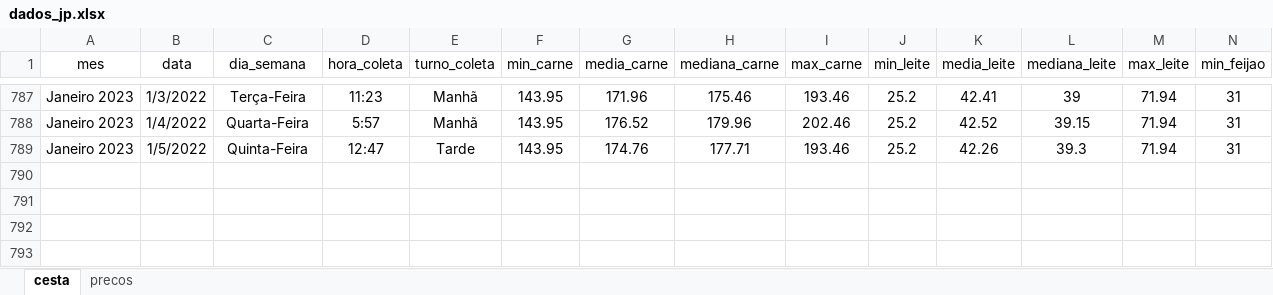
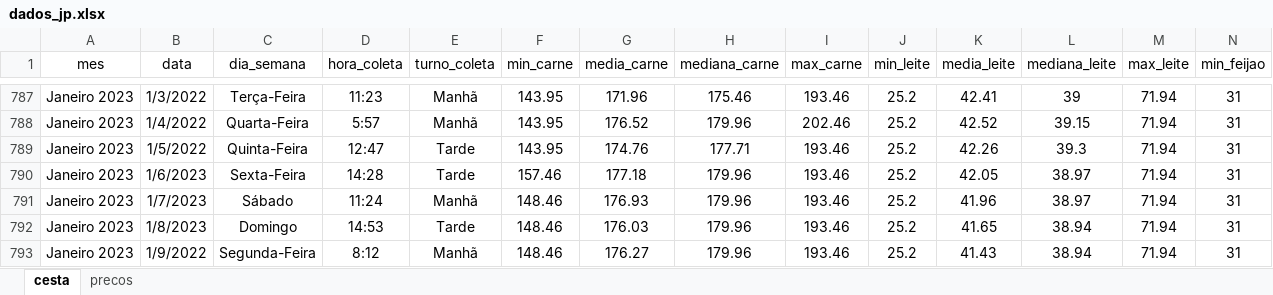
Before and after one commit to joaosilvafelix19/visualizacao_cesta, an Excel workbook: arquivos/aplicativo/dados/dados_jp.xlsx, sheet cesta, drawn as a sheet; only a part is shown, gaps mark what is left out; values as stored, in another font and other column widths than the file's, no borders; rows hold the shown columns only; the diff names each change by its address in the sheet, - before the commit and + after, or states it on an @@ line.

Commit message:
Update dados_jp.xlsx

```diff
--- a/arquivos/aplicativo/dados/dados_jp.xlsx (sheet cesta)
+++ b/arquivos/aplicativo/dados/dados_jp.xlsx (sheet cesta)
+row 790: Janeiro 2023 | 1/6/2023 | Sexta-Feira | 14:28 | Tarde | 157.46 | 177.18 | 179.96 | 193.46 | 25.2 | 42.05 | 38.97 | 71.94 | 31
+row 791: Janeiro 2023 | 1/7/2023 | Sábado | 11:24 | Manhã | 148.46 | 176.93 | 179.96 | 193.46 | 25.2 | 41.96 | 38.97 | 71.94 | 31
+row 792: Janeiro 2023 | 1/8/2023 | Domingo | 14:53 | Tarde | 148.46 | 176.03 | 179.96 | 193.46 | 25.2 | 41.65 | 38.94 | 71.94 | 31
+row 793: Janeiro 2023 | 1/9/2022 | Segunda-Feira | 8:12 | Manhã | 148.46 | 176.27 | 179.96 | 193.46 | 25.2 | 41.43 | 38.94 | 71.94 | 31
```
Also changed, not shown: sheet precos.
